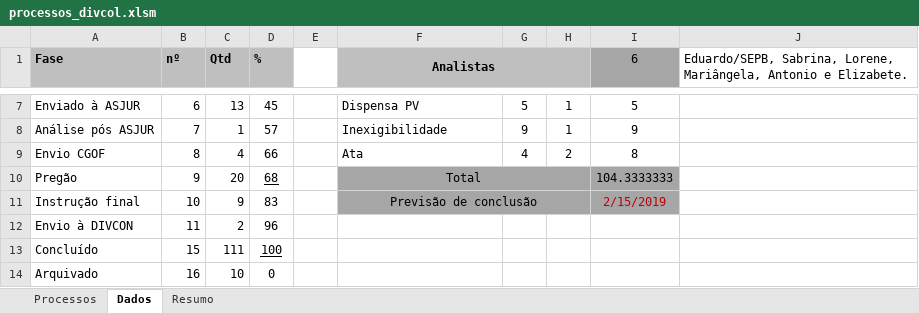
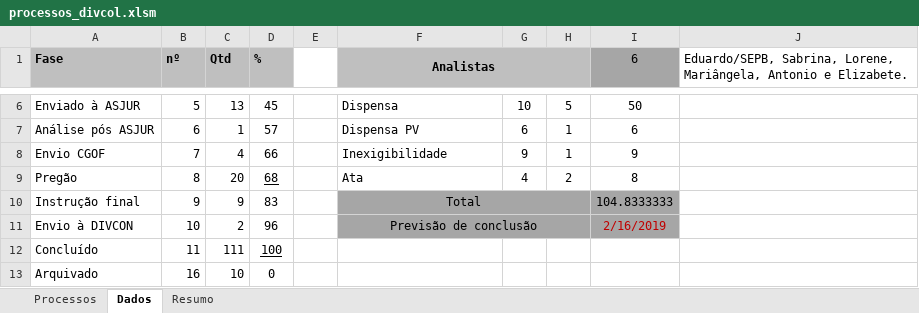
Before and after one commit to JeanerSilva/andamentophp, an Excel workbook: tabelas/processos_divcol.xlsm, sheet Dados, drawn as a sheet; only a part is shown, gaps mark what is left out; values as stored, in another font and other column widths than the file's, no borders; removed rows and columns are numbered as before the commit, all else as after; the diff covers the shown part only; the diff names each change by its address in the sheet, - before the commit and + after, or states it on an @@ line.

```diff
--- a/tabelas/processos_divcol.xlsm (sheet Dados)
+++ b/tabelas/processos_divcol.xlsm (sheet Dados)
-B6 (nº): 6
+B6 (nº): 5
-F6 (Analistas): Dispensa PV
+F6 (Analistas): Dispensa
-G6: 5
+G6: 10
-H6: 1
+H6: 5
-I6 (6): 5
+I6 (6): 50
-B7 (nº): 7
+B7 (nº): 6
-F7 (Analistas): Inexigibilidade
+F7 (Analistas): Dispensa PV
-G7: 9
+G7: 6
-I7 (6): 9
+I7 (6): 6
-B8 (nº): 8
+B8 (nº): 7
-F8 (Analistas): Ata
+F8 (Analistas): Inexigibilidade
-G8: 4
+G8: 9
-H8: 2
+H8: 1
-I8 (6): 8
+I8 (6): 9
-B9 (nº): 9
+B9 (nº): 8
-F9 (Analistas): Total
+F9 (Analistas): Ata
-F9:I9 fill: #A6A6A6
+F9:I9 fill: none
-F9 alignment: center
+F9 alignment: left
-F10:H10 merged
-G9: (empty)
+G9: 4
-H9: (empty)
+H9: 2
-I9 (6): 104.3333333
+I9 (6): 8
-B10 (nº): 10
+B10 (nº): 9
-F10 (Analistas): Previsão de conclusão
+F10 (Analistas): Total
-I10 (6): 2/15/2019
+I10 (6): 104.8333333
-I10 text colour: #C00000
+I10 text colour: black
-B11 (nº): 11
+B11 (nº): 10
-F11 (Analistas): (empty)
+F11 (Analistas): Previsão de conclusão
-F11:I11 fill: none
+F11:I11 fill: #A6A6A6
+F11:H11 merged
-I11 (6): (empty)
+I11 (6): 2/16/2019
-B12 (nº): 15
+B12 (nº): 11
```
Also changed, not shown: 1 removed row, 20 edited cells, cell formats and merged cells elsewhere in this sheet, sheet Processos, formulas that keep their value, hidden cells, charts or pictures, tabelas/processos_divcon.xlsm, 2 other files.
